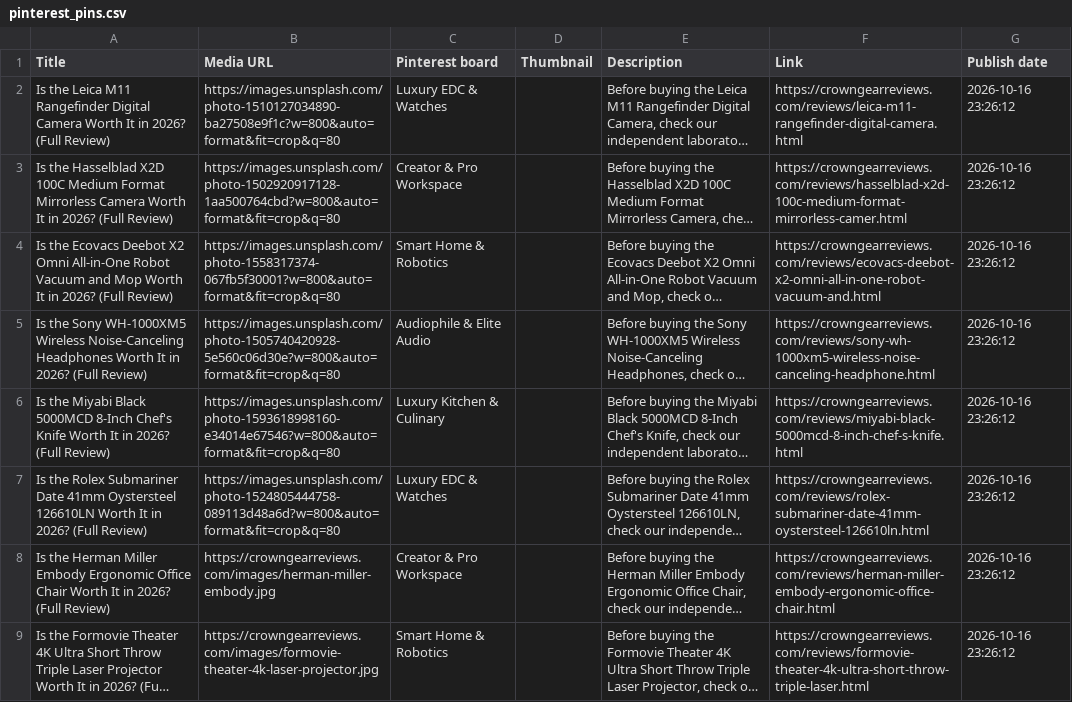
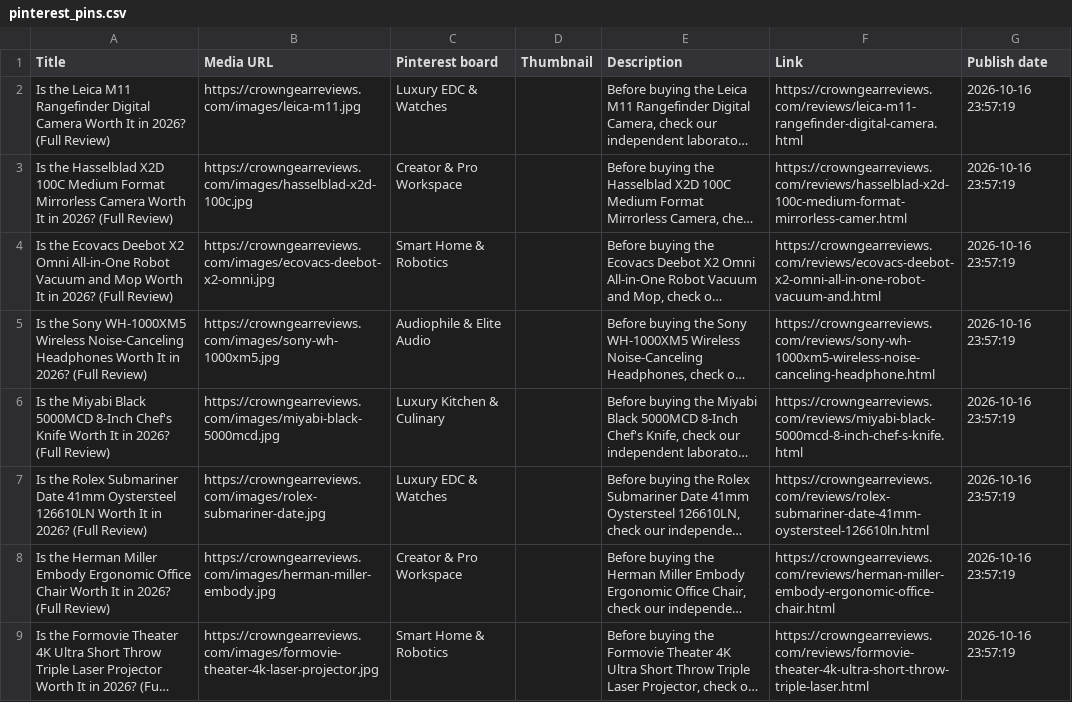
Before and after one commit to westcaster/affiliate_bot, a CSV file: pinterest_pins.csv, drawn as a sheet; only a part is shown; long unchanged cells end in …; the diff covers the shown part only; the diff names each change by its address in the sheet, - before the commit and + after, or states it on an @@ line.

Commit message:
feat(images): deploy authentic studio photography for all products

```diff
--- a/pinterest_pins.csv
+++ b/pinterest_pins.csv
-B2 (Media URL): https://images.unsplash.com/photo-1510127034890-ba27508e9f1c?w=800&auto=format&fit=crop&q=80
+B2 (Media URL): https://crowngearreviews.com/images/leica-m11.jpg
-G2:G9 (Publish date): 2026-10-16 23:26:12
+G2:G9 (Publish date): 2026-10-16 23:57:19
-B3 (Media URL): https://images.unsplash.com/photo-1502920917128-1aa500764cbd?w=800&auto=format&fit=crop&q=80
+B3 (Media URL): https://crowngearreviews.com/images/hasselblad-x2d-100c.jpg
-B4 (Media URL): https://images.unsplash.com/photo-1558317374-067fb5f30001?w=800&auto=format&fit=crop&q=80
+B4 (Media URL): https://crowngearreviews.com/images/ecovacs-deebot-x2-omni.jpg
-B5 (Media URL): https://images.unsplash.com/photo-1505740420928-5e560c06d30e?w=800&auto=format&fit=crop&q=80
+B5 (Media URL): https://crowngearreviews.com/images/sony-wh-1000xm5.jpg
-B6 (Media URL): https://images.unsplash.com/photo-1593618998160-e34014e67546?w=800&auto=format&fit=crop&q=80
+B6 (Media URL): https://crowngearreviews.com/images/miyabi-black-5000mcd.jpg
-B7 (Media URL): https://images.unsplash.com/photo-1524805444758-089113d48a6d?w=800&auto=format&fit=crop&q=80
+B7 (Media URL): https://crowngearreviews.com/images/rolex-submariner-date.jpg
```
Also changed, not shown: 7 edited cells elsewhere in this file, 39 other files.
